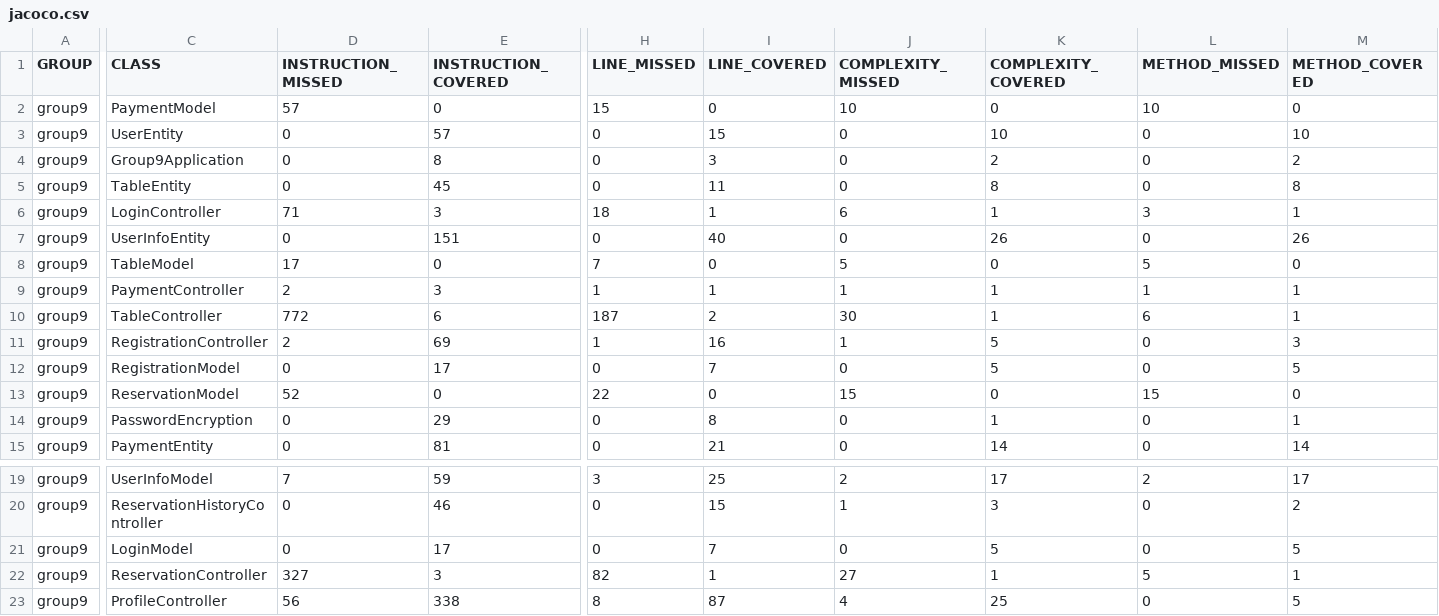
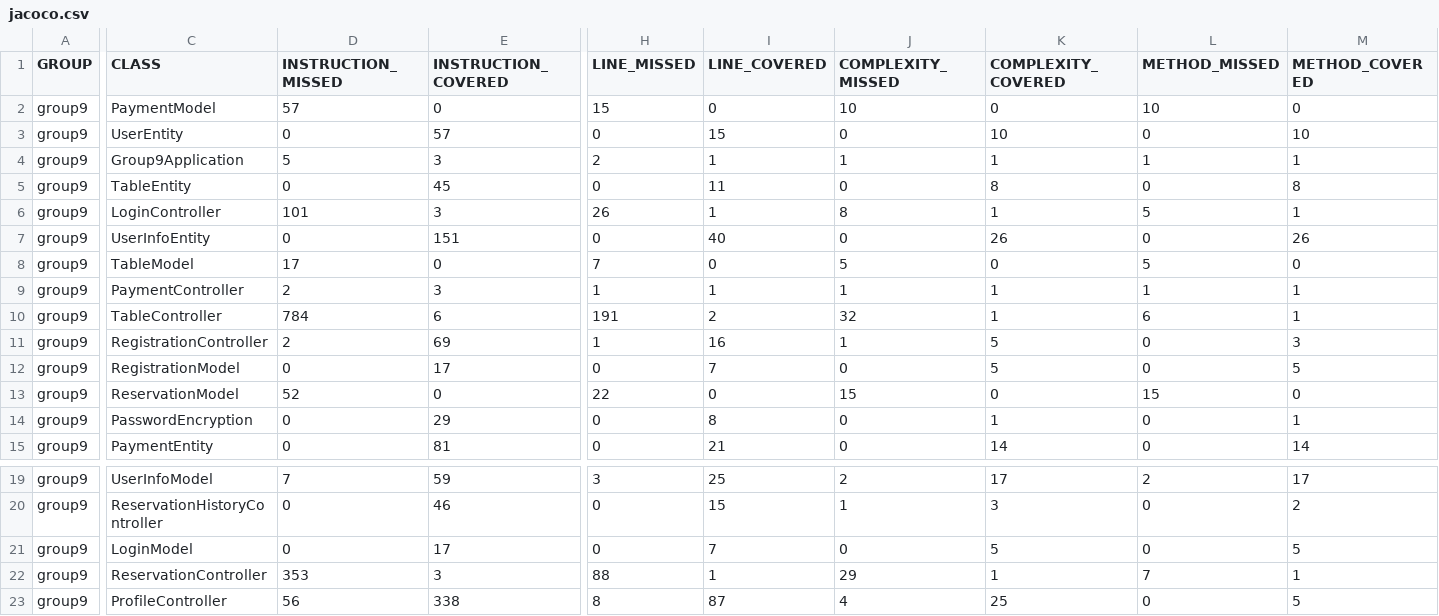
Before and after one commit to MioWaller/group9, a CSV file: target/site/jacoco/jacoco.csv, drawn as a sheet; only a part is shown, gaps mark what is left out; the diff covers the shown part only; the diff names each change by its address in the sheet, - before the commit and + after, or states it on an @@ line.

```diff
--- a/target/site/jacoco/jacoco.csv
+++ b/target/site/jacoco/jacoco.csv
-D4 (INSTRUCTION_MISSED): 0
+D4 (INSTRUCTION_MISSED): 5
-E4 (INSTRUCTION_COVERED): 8
+E4 (INSTRUCTION_COVERED): 3
-H4 (LINE_MISSED): 0
+H4 (LINE_MISSED): 2
-I4 (LINE_COVERED): 3
+I4 (LINE_COVERED): 1
-J4 (COMPLEXITY_MISSED): 0
+J4 (COMPLEXITY_MISSED): 1
-K4 (COMPLEXITY_COVERED): 2
+K4 (COMPLEXITY_COVERED): 1
-L4 (METHOD_MISSED): 0
+L4 (METHOD_MISSED): 1
-M4 (METHOD_COVERED): 2
+M4 (METHOD_COVERED): 1
-D6 (INSTRUCTION_MISSED): 71
+D6 (INSTRUCTION_MISSED): 101
-H6 (LINE_MISSED): 18
+H6 (LINE_MISSED): 26
-J6 (COMPLEXITY_MISSED): 6
+J6 (COMPLEXITY_MISSED): 8
-L6 (METHOD_MISSED): 3
+L6 (METHOD_MISSED): 5
-D10 (INSTRUCTION_MISSED): 772
+D10 (INSTRUCTION_MISSED): 784
-H10 (LINE_MISSED): 187
+H10 (LINE_MISSED): 191
-J10 (COMPLEXITY_MISSED): 30
+J10 (COMPLEXITY_MISSED): 32
-D22 (INSTRUCTION_MISSED): 327
+D22 (INSTRUCTION_MISSED): 353
-H22 (LINE_MISSED): 82
+H22 (LINE_MISSED): 88
-J22 (COMPLEXITY_MISSED): 27
+J22 (COMPLEXITY_MISSED): 29
-L22 (METHOD_MISSED): 5
+L22 (METHOD_MISSED): 7
```
Also changed, not shown: 1 edited cell elsewhere in this file, 36 other files.
